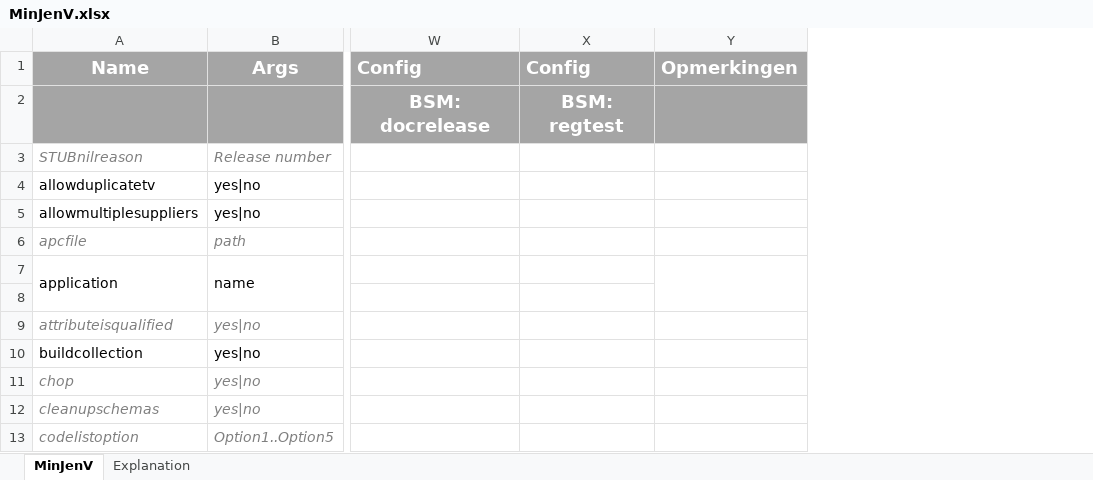
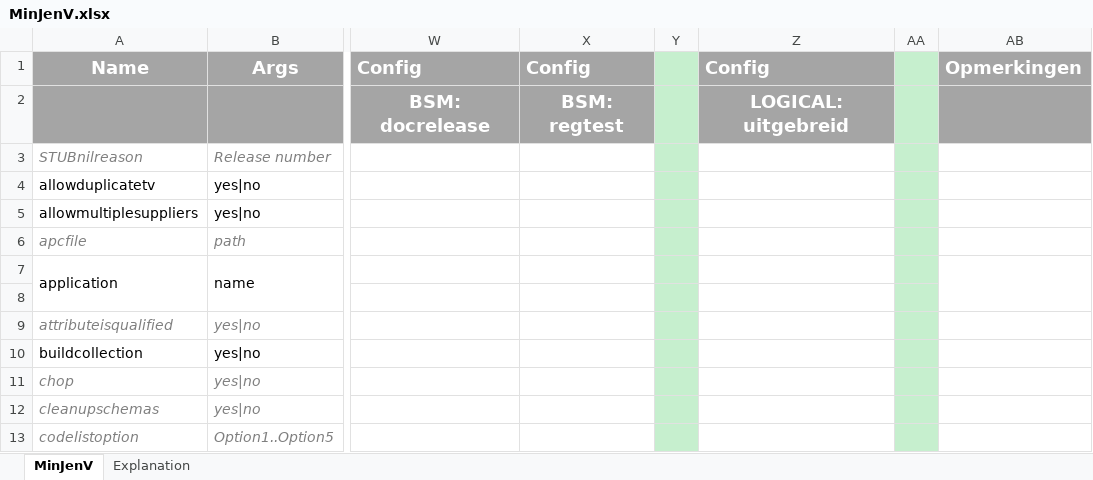
Before and after one commit to Imvertor/Imvertor-Maven, an Excel workbook: src/main/resources/input/MinJenV/props/MinJenV.xlsx, sheet MinJenV, drawn as a sheet; only a part is shown, gaps mark what is left out; values as stored, in another font and other column widths than the file's, no borders; the diff names each change by its address in the sheet, - before the commit and + after, or states it on an @@ line.

```diff
--- a/src/main/resources/input/MinJenV/props/MinJenV.xlsx (sheet MinJenV)
+++ b/src/main/resources/input/MinJenV/props/MinJenV.xlsx (sheet MinJenV)
+column Y, empty
+column Z, rows 1-2: Config | LOGICAL: uitgebreid
+column AA, empty
```
Also changed, not shown: 8 other files.
